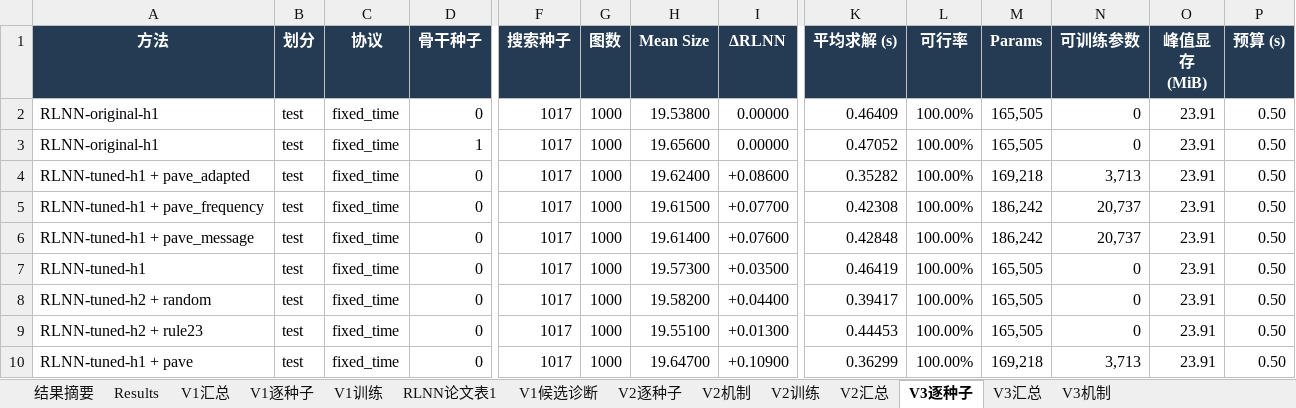
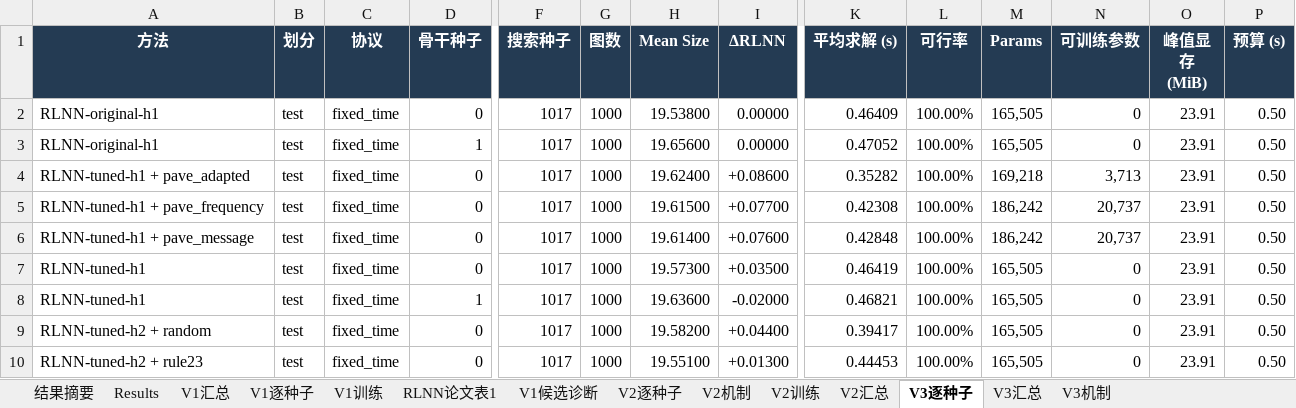
Before and after one commit to YuqiWang-code/RLNN_lab, an Excel workbook: docs/实验结果.xlsx, sheet V3逐种子, drawn as a sheet; only a part is shown, gaps mark what is left out; the shorter side is filled out with more unchanged rows; values as stored, in another font and other column widths than the file's, no borders; rows hold the shown columns only; the diff names each change by its address in the sheet, - before the commit and + after, or states it on an @@ line.

```diff
--- a/docs/实验结果.xlsx (sheet V3逐种子)
+++ b/docs/实验结果.xlsx (sheet V3逐种子)
+row 8: RLNN-tuned-h1 | test | fixed_time | 1 | 1017 | 1000 | 19.63600 | -0.02000 | 0.46821 | 100.00% | 165,505 | 0 | 23.91 | 0.50
```
Also changed, not shown: sheet V3机制, sheet V3汇总, formulas that keep their value, 7 other files.
